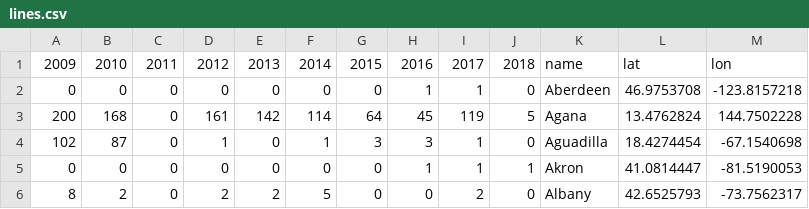
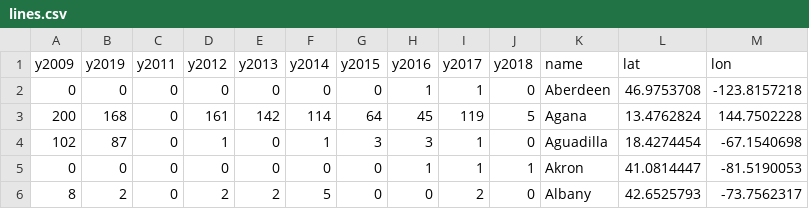
Before and after one commit to xpmethod/torn-apart, a CSV file: data/wcs/lines.csv, drawn as a sheet; only a part is shown.

```diff
--- a/data/wcs/lines.csv
+++ b/data/wcs/lines.csv
@@ -1,2 +1,2 @@
-2009,2010,2011,2012,2013,2014,2015,2016,2017,2018,name,lat,lon
+y2009,y2019,y2011,y2012,y2013,y2014,y2015,y2016,y2017,y2018,name,lat,lon
 0,0,0,0,0,0,0,1,1,0,Aberdeen,46.9753708,-123.8157218
```
Also changed, not shown: 3 other files.
